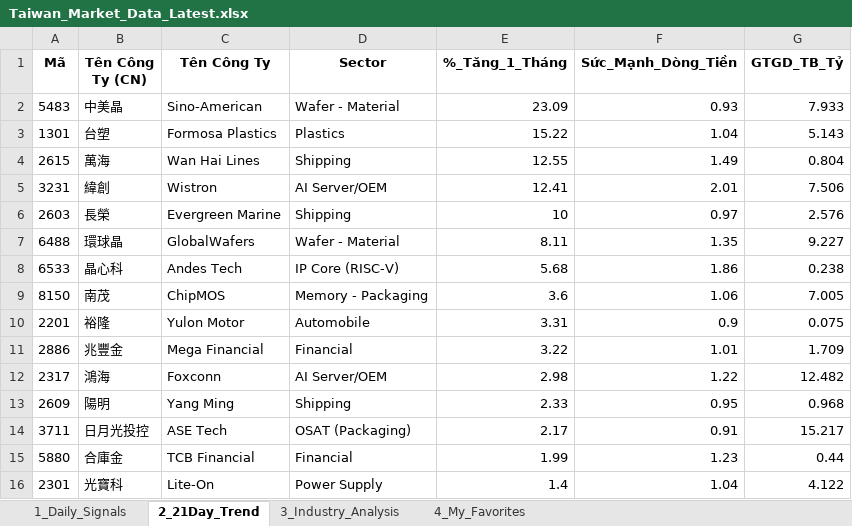
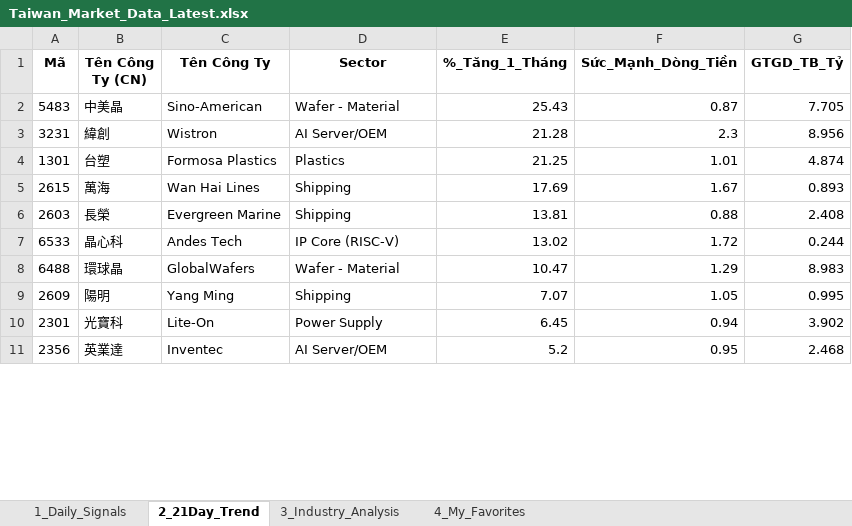
Before and after one commit to chipmoon/dashboard-tw, an Excel workbook: Taiwan_Market_Data_Latest.xlsx, sheet 2_21Day_Trend, drawn as a sheet; only a part is shown; values as stored, in another font and other column widths than the file's, no borders; removed rows and columns are numbered as before the commit, all else as after; the diff covers the shown part only; the diff names each change by its address in the sheet, - before the commit and + after, or states it on an @@ line.

```diff
--- a/Taiwan_Market_Data_Latest.xlsx (sheet 2_21Day_Trend)
+++ b/Taiwan_Market_Data_Latest.xlsx (sheet 2_21Day_Trend)
-E2 (%_Tăng_1_Tháng): 23.09
+E2 (%_Tăng_1_Tháng): 25.43
-F2 (Sức_Mạnh_Dòng_Tiền): 0.93
+F2 (Sức_Mạnh_Dòng_Tiền): 0.87
-G2 (GTGD_TB_Tỷ): 7.933
+G2 (GTGD_TB_Tỷ): 7.705
+row 3: 3231 | 緯創 | Wistron | AI Server/OEM | 21.28 | 2.3 | 8.956
-E4 (%_Tăng_1_Tháng): 15.22
+E4 (%_Tăng_1_Tháng): 21.25
-F4 (Sức_Mạnh_Dòng_Tiền): 1.04
+F4 (Sức_Mạnh_Dòng_Tiền): 1.01
-G4 (GTGD_TB_Tỷ): 5.143
+G4 (GTGD_TB_Tỷ): 4.874
-E5 (%_Tăng_1_Tháng): 12.55
+E5 (%_Tăng_1_Tháng): 17.69
-F5 (Sức_Mạnh_Dòng_Tiền): 1.49
+F5 (Sức_Mạnh_Dòng_Tiền): 1.67
-G5 (GTGD_TB_Tỷ): 0.804
+G5 (GTGD_TB_Tỷ): 0.893
-row 5: 3231 | 緯創 | Wistron | AI Server/OEM | 12.41 | 2.01 | 7.506
-E6 (%_Tăng_1_Tháng): 10
+E6 (%_Tăng_1_Tháng): 13.81
-F6 (Sức_Mạnh_Dòng_Tiền): 0.97
+F6 (Sức_Mạnh_Dòng_Tiền): 0.88
-G6 (GTGD_TB_Tỷ): 2.576
+G6 (GTGD_TB_Tỷ): 2.408
-row 7: 6488 | 環球晶 | GlobalWafers | Wafer - Material | 8.11 | 1.35 | 9.227
-E7 (%_Tăng_1_Tháng): 5.68
+E7 (%_Tăng_1_Tháng): 13.02
-F7 (Sức_Mạnh_Dòng_Tiền): 1.86
+F7 (Sức_Mạnh_Dòng_Tiền): 1.72
-G7 (GTGD_TB_Tỷ): 0.238
+G7 (GTGD_TB_Tỷ): 0.244
-row 9: 8150 | 南茂 | ChipMOS | Memory - Packaging | 3.6 | 1.06 | 7.005
-row 10: 2201 | 裕隆 | Yulon Motor | Automobile | 3.31 | 0.9 | 0.075
-row 11: 2886 | 兆豐金 | Mega Financial | Financial | 3.22 | 1.01 | 1.709
-row 12: 2317 | 鴻海 | Foxconn | AI Server/OEM | 2.98 | 1.22 | 12.482
+row 8: 6488 | 環球晶 | GlobalWafers | Wafer - Material | 10.47 | 1.29 | 8.983
-E9 (%_Tăng_1_Tháng): 2.33
+E9 (%_Tăng_1_Tháng): 7.07
-F9 (Sức_Mạnh_Dòng_Tiền): 0.95
+F9 (Sức_Mạnh_Dòng_Tiền): 1.05
-G9 (GTGD_TB_Tỷ): 0.968
+G9 (GTGD_TB_Tỷ): 0.995
-row 14: 3711 | 日月光投控 | ASE Tech | OSAT (Packaging) | 2.17 | 0.91 | 15.217
-row 15: 5880 | 合庫金 | TCB Financial | Financial | 1.99 | 1.23 | 0.44
-E10 (%_Tăng_1_Tháng): 1.4
+E10 (%_Tăng_1_Tháng): 6.45
-F10 (Sức_Mạnh_Dòng_Tiền): 1.04
+F10 (Sức_Mạnh_Dòng_Tiền): 0.94
-G10 (GTGD_TB_Tỷ): 4.122
+G10 (GTGD_TB_Tỷ): 3.902
+row 11: 2356 | 英業達 | Inventec | AI Server/OEM | 5.2 | 0.95 | 2.468
```
Also changed, not shown: 26 added rows, 21 removed rows and 42 edited cells elsewhere in this sheet, sheet 1_Daily_Signals, sheet 3_Industry_Analysis, sheet 4_My_Favorites.
